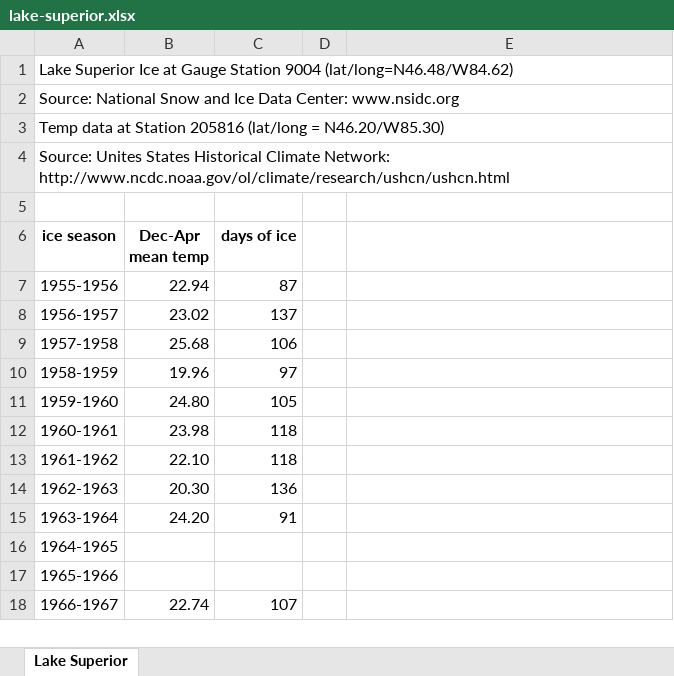
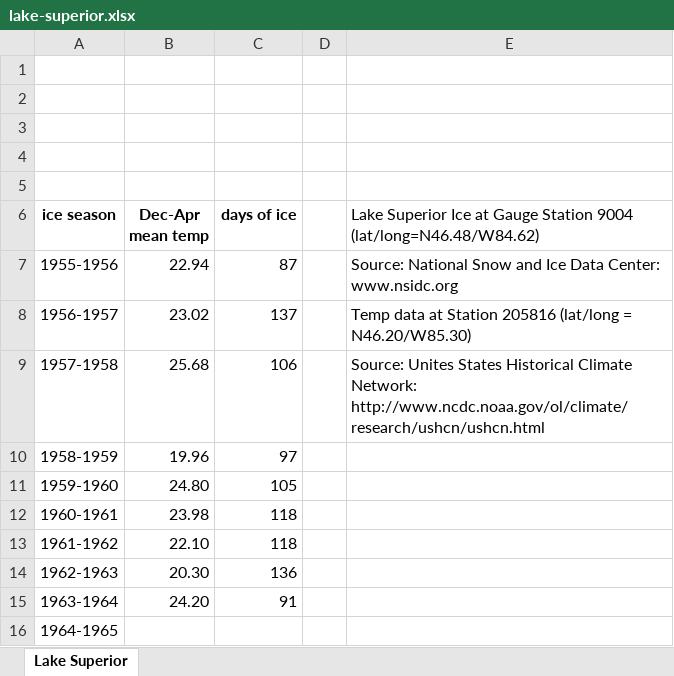
Before and after one commit to tstefanovits/Udactity_Data_foundations_nanodegree, an Excel workbook: Project 2/lake-superior.xlsx, sheet Lake Superior, drawn as a sheet; only a part is shown; the shorter side is filled out with more unchanged rows; values as stored, in another font and other column widths than the file's, no borders; charts and pictures not drawn; removed rows and columns are numbered as before the commit, all else as after; the diff names each change by its address in the sheet, - before the commit and + after, or states it on an @@ line.

Commit message:
lake-superior.xlsx updated

```diff
--- a/Project 2/lake-superior.xlsx (sheet Lake Superior)
+++ b/Project 2/lake-superior.xlsx (sheet Lake Superior)
-row 1: Lake Superior Ice at Gauge Station 9004 (lat/long=N46.48/W84.62)
-row 2: Source: National Snow and Ice Data Center: www.nsidc.org
-row 3: Temp data at Station 205816 (lat/long = N46.20/W85.30)
-row 4: Source: Unites States Historical Climate Network: http://www.ncdc.noaa.gov/ol/climate/research/ushcn/ushcn.html
+row 2: (empty)
+row 3: (empty)
+row 4: (empty)
+row 5: (empty)
-E6: (empty)
+E6: Lake Superior Ice at Gauge Station 9004 (lat/long=N46.48/W84.62)
-E7: (empty)
+E7: Source: National Snow and Ice Data Center: www.nsidc.org
-E8: (empty)
+E8: Temp data at Station 205816 (lat/long = N46.20/W85.30)
-E9: (empty)
+E9: Source: Unites States Historical Climate Network: http://www.ncdc.noaa.gov/ol/climate/research/ushcn/ushcn.html
```
Also changed, not shown: charts or pictures.
